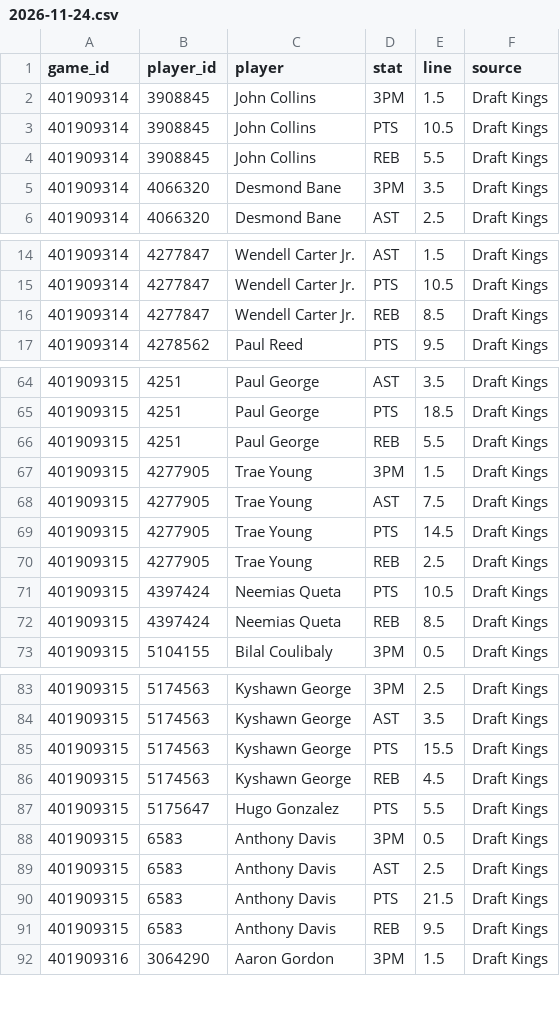
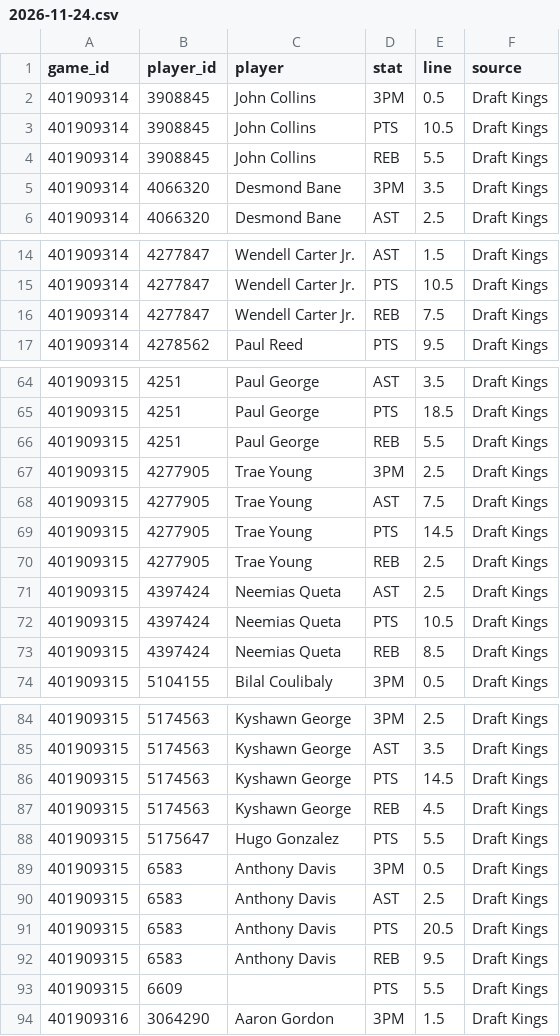
Before and after one commit to mason7park-debug/NBAprojections, a CSV file: data/props/2026-11-24.csv, drawn as a sheet; only a part is shown, gaps mark what is left out; the diff covers the shown part only.

```diff
--- a/data/props/2026-11-24.csv
+++ b/data/props/2026-11-24.csv
@@ -1,3 +1,3 @@
 game_id,player_id,player,stat,line,source
-401909314,3908845,John Collins,3PM,1.5,Draft Kings
+401909314,3908845,John Collins,3PM,0.5,Draft Kings
 401909314,3908845,John Collins,PTS,10.5,Draft Kings
@@ -15,3 +15,3 @@ game_id,player_id,player,stat,line,source
 401909314,4277847,Wendell Carter Jr.,PTS,10.5,Draft Kings
-401909314,4277847,Wendell Carter Jr.,REB,8.5,Draft Kings
+401909314,4277847,Wendell Carter Jr.,REB,7.5,Draft Kings
 401909314,4278562,Paul Reed,PTS,9.5,Draft Kings
@@ -66,3 +66,3 @@ game_id,player_id,player,stat,line,source
 401909315,4251,Paul George,REB,5.5,Draft Kings
-401909315,4277905,Trae Young,3PM,1.5,Draft Kings
+401909315,4277905,Trae Young,3PM,2.5,Draft Kings
 401909315,4277905,Trae Young,AST,7.5,Draft Kings
@@ -70,2 +70,3 @@ game_id,player_id,player,stat,line,source
 401909315,4277905,Trae Young,REB,2.5,Draft Kings
+401909315,4397424,Neemias Queta,AST,2.5,Draft Kings
 401909315,4397424,Neemias Queta,PTS,10.5,Draft Kings
@@ -84,3 +85,3 @@ game_id,player_id,player,stat,line,source
 401909315,5174563,Kyshawn George,AST,3.5,Draft Kings
-401909315,5174563,Kyshawn George,PTS,15.5,Draft Kings
+401909315,5174563,Kyshawn George,PTS,14.5,Draft Kings
 401909315,5174563,Kyshawn George,REB,4.5,Draft Kings
@@ -89,4 +90,5 @@ game_id,player_id,player,stat,line,source
 401909315,6583,Anthony Davis,AST,2.5,Draft Kings
-401909315,6583,Anthony Davis,PTS,21.5,Draft Kings
+401909315,6583,Anthony Davis,PTS,20.5,Draft Kings
 401909315,6583,Anthony Davis,REB,9.5,Draft Kings
+401909315,6609,,PTS,5.5,Draft Kings
 401909316,3064290,Aaron Gordon,3PM,1.5,Draft Kings
```
Also changed, not shown: 1 edited cell elsewhere in this file, data/gamepreds/2026-11-24.csv, data/projections/2026-11-24.csv, 4 other files.
